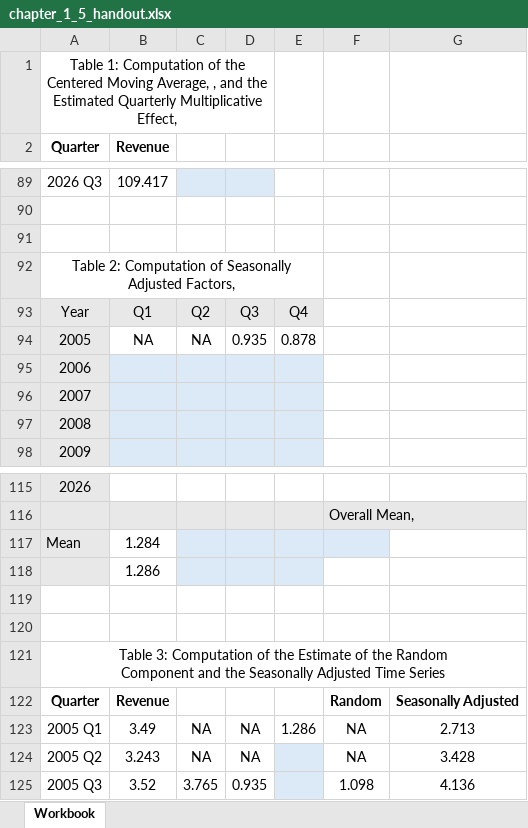
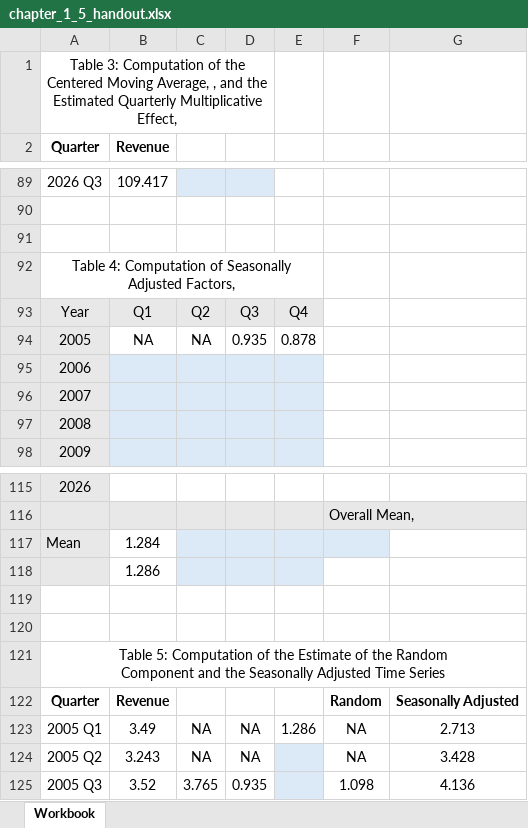
Before and after one commit to byuistats/timeseries, an Excel workbook: docs/handouts/chapter_1_5_handout.xlsx, sheet Workbook, drawn as a sheet; only a part is shown, gaps mark what is left out; values as stored, in another font and other column widths than the file's, no borders; charts and pictures not drawn; the diff names each change by its address in the sheet, - before the commit and + after, or states it on an @@ line.

Commit message:
Chapter 1 Updates

```diff
--- a/docs/handouts/chapter_1_5_handout.xlsx (sheet Workbook)
+++ b/docs/handouts/chapter_1_5_handout.xlsx (sheet Workbook)
-A1 (Quarter): Table 1: Computation of…
+A1 (Quarter): Table 3: Computation of…
-A92 (Quarter): Table 2: Computation of…
+A92 (Quarter): Table 4: Computation of…
-A121 (Quarter): Table 3: Computation of…
+A121 (Quarter): Table 5: Computation of…
```
Also changed, not shown: charts or pictures, docs/handouts/chapter_1_5_handout_key.xlsx, handouts/chapter_1_5_handout.xlsx, 17 other files.
